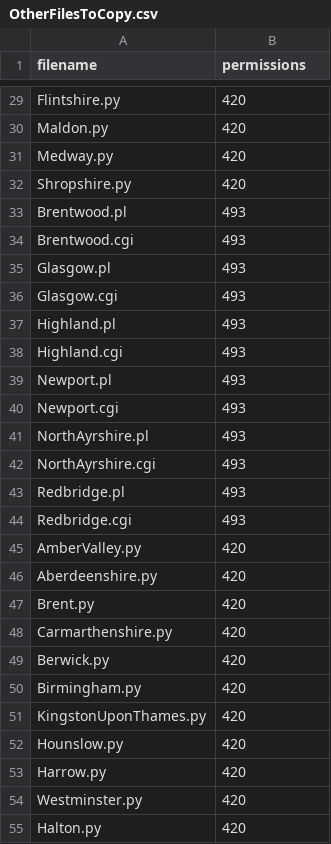
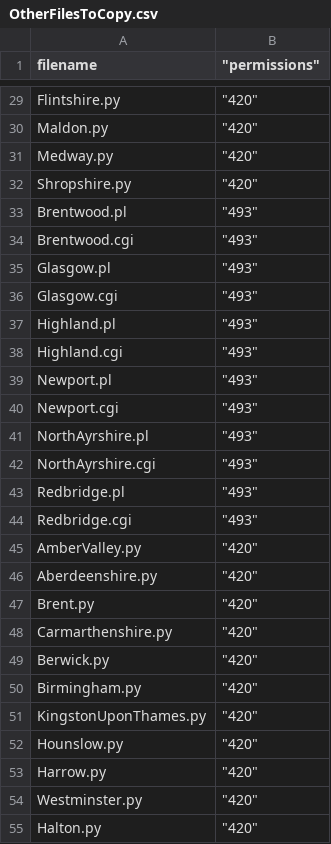
Before and after one commit to mikelmaron/planningalerts, a CSV file: OtherFilesToCopy.csv, drawn as a sheet; only a part is shown, gaps mark what is left out; the diff covers the shown part only.

```diff
--- a/OtherFilesToCopy.csv
+++ b/OtherFilesToCopy.csv
@@ -1 +1 @@
-"filename", "permissions"
+"filename"," ""permissions"""
@@ -29,27 +29,27 @@
-"Flintshire.py", "420"
-"Maldon.py", "420"
-"Medway.py", "420"
-"Shropshire.py", "420"
-"Brentwood.pl", "493"
-"Brentwood.cgi", "493"
-"Glasgow.pl", "493"
-"Glasgow.cgi", "493"
-"Highland.pl", "493"
-"Highland.cgi", "493"
-"Newport.pl", "493"
-"Newport.cgi", "493"
-"NorthAyrshire.pl", "493"
-"NorthAyrshire.cgi", "493"
-"Redbridge.pl", "493"
-"Redbridge.cgi", "493"
-"AmberValley.py", "420"
-"Aberdeenshire.py", "420"
-"Brent.py", "420"
-"Carmarthenshire.py", "420"
-"Berwick.py", "420"
-"Birmingham.py", "420"
-"KingstonUponThames.py", "420"
-"Hounslow.py", "420"
-"Harrow.py", "420"
-"Westminster.py", "420"
-"Halton.py", "420"
+"Flintshire.py"," ""420"""
+"Maldon.py"," ""420"""
+"Medway.py"," ""420"""
+"Shropshire.py"," ""420"""
+"Brentwood.pl"," ""493"""
+"Brentwood.cgi"," ""493"""
+"Glasgow.pl"," ""493"""
+"Glasgow.cgi"," ""493"""
+"Highland.pl"," ""493"""
+"Highland.cgi"," ""493"""
+"Newport.pl"," ""493"""
+"Newport.cgi"," ""493"""
+"NorthAyrshire.pl"," ""493"""
+"NorthAyrshire.cgi"," ""493"""
+"Redbridge.pl"," ""493"""
+"Redbridge.cgi"," ""493"""
+"AmberValley.py"," ""420"""
+"Aberdeenshire.py"," ""420"""
+"Brent.py"," ""420"""
+"Carmarthenshire.py"," ""420"""
+"Berwick.py"," ""420"""
+"Birmingham.py"," ""420"""
+"KingstonUponThames.py"," ""420"""
+"Hounslow.py"," ""420"""
+"Harrow.py"," ""420"""
+"Westminster.py"," ""420"""
+"Halton.py"," ""420"""
```
Also changed, not shown: 1 removed row and 44 edited cells elsewhere in this file.
